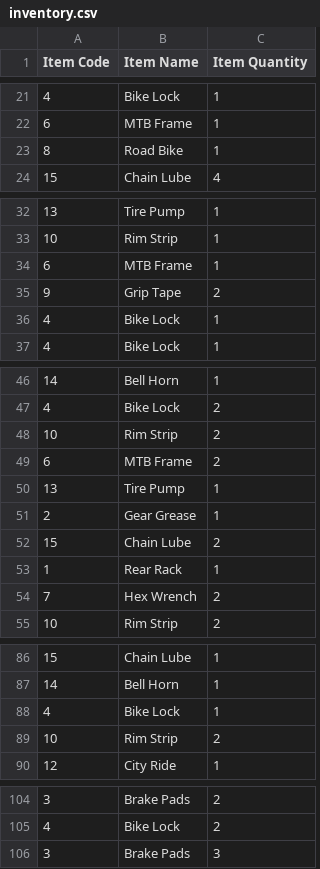
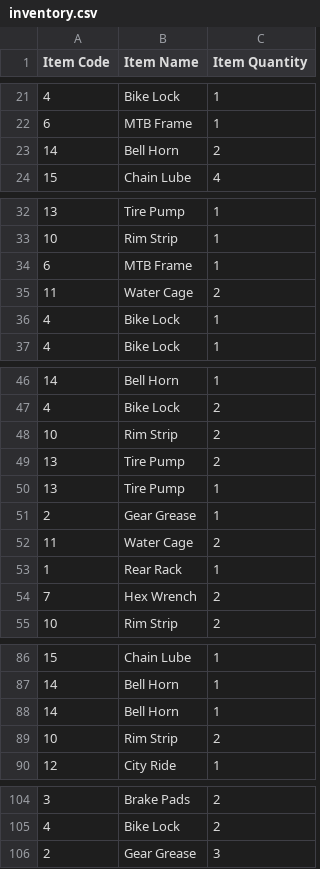
Before and after one commit to Feeder029/POS-main, a CSV file: POS-main/POS-ims/inventory.csv, drawn as a sheet; only a part is shown, gaps mark what is left out; removed rows and columns are numbered as before the commit, all else as after; the diff names each change by its address in the sheet, - before the commit and + after, or states it on an @@ line.

```diff
--- a/POS-main/POS-ims/inventory.csv
+++ b/POS-main/POS-ims/inventory.csv
-row 23: 8 | Road Bike | 1
+row 23: 14 | Bell Horn | 2
-row 35: 9 | Grip Tape | 2
+row 35: 11 | Water Cage | 2
-row 49: 6 | MTB Frame | 2
+row 49: 13 | Tire Pump | 2
-row 52: 15 | Chain Lube | 2
+row 52: 11 | Water Cage | 2
-row 88: 4 | Bike Lock | 1
+row 88: 14 | Bell Horn | 1
-row 106: 3 | Brake Pads | 3
+row 106: 2 | Gear Grease | 3
```
Also changed, not shown: 4 other files.
